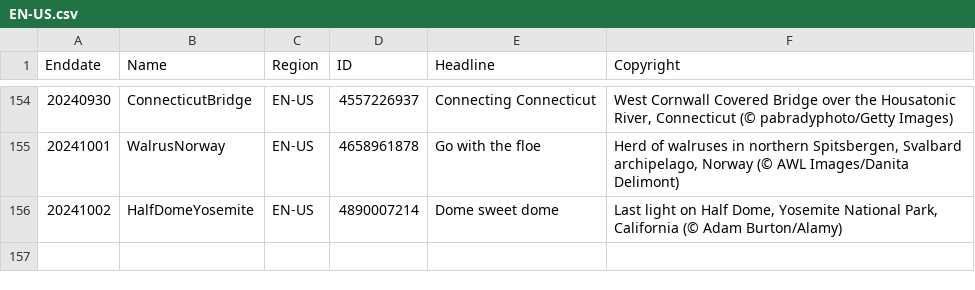
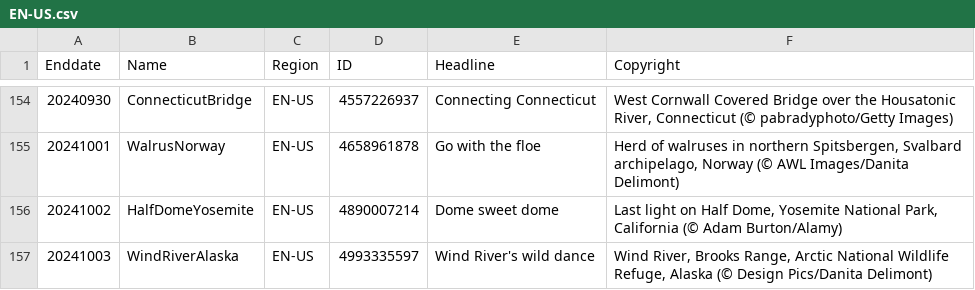
Before and after one commit to tauyoungsama/imageArchive, a CSV file: metadata/EN-US.csv, drawn as a sheet; only a part is shown, gaps mark what is left out.

```diff
--- a/metadata/EN-US.csv
+++ b/metadata/EN-US.csv
@@ -156 +156,2 @@ Enddate,Name,Region,ID,Headline,Copyright
 20241002,HalfDomeYosemite,EN-US,4890007214,"Dome sweet dome","Last light on Half Dome, Yosemite National Park, California (© Adam Burton/Alamy)"
+20241003,WindRiverAlaska,EN-US,4993335597,"Wind River's wild dance","Wind River, Brooks Range, Arctic National Wildlife Refuge, Alaska (© Design Pics/Danita Delimont)"
```
Also changed, not shown: metadata/EN-CA.csv, metadata/EN-GB.csv, 11 other files.
